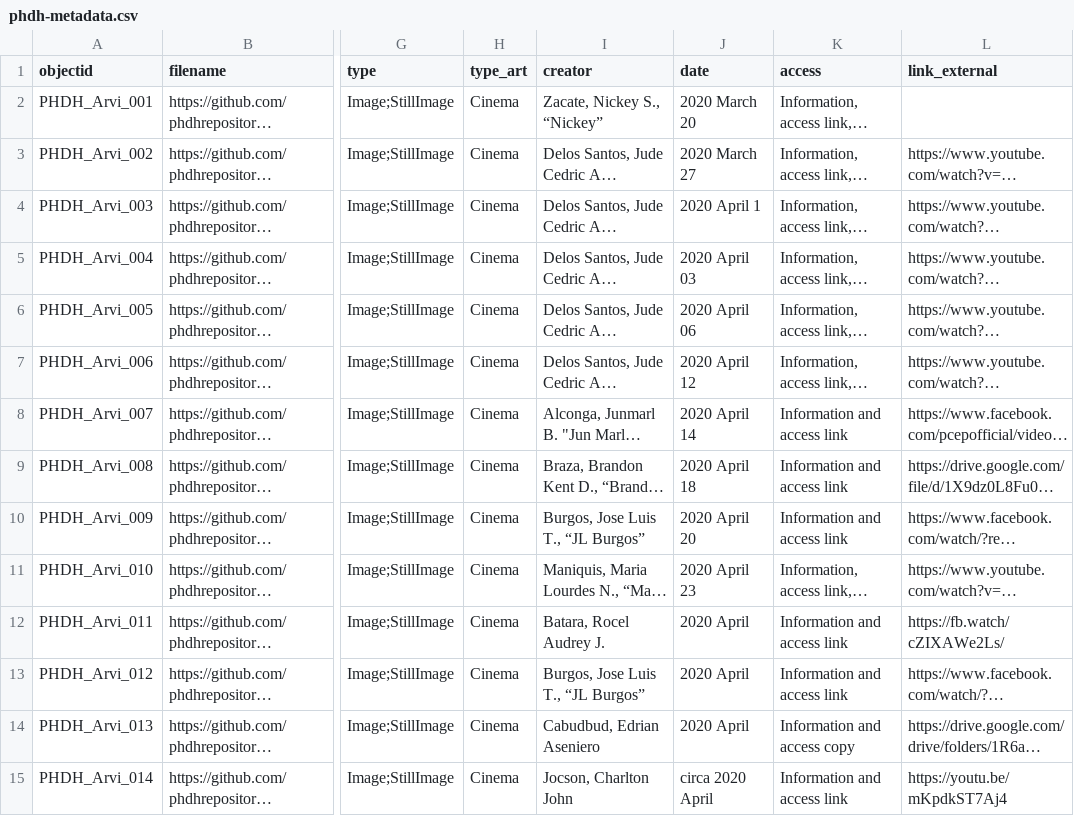
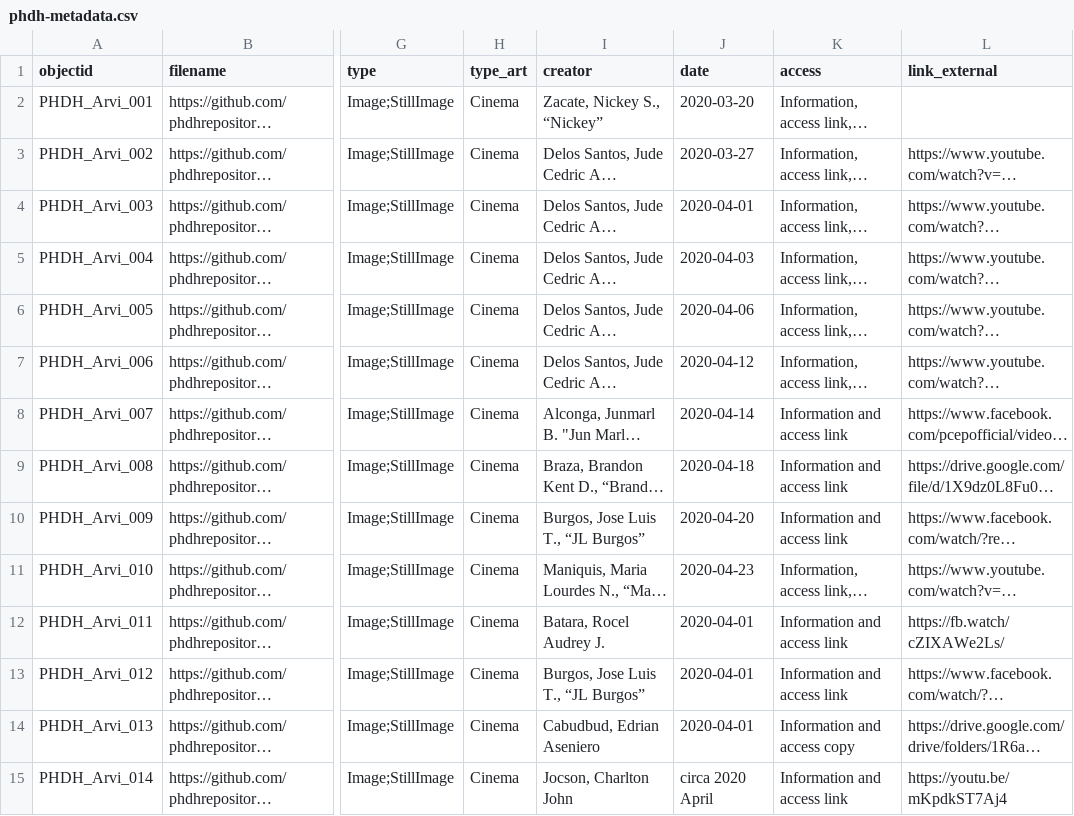
Before and after one commit to phdhrepository/PHDocumentaryHeritage, a CSV file: _data/phdh-metadata.csv, drawn as a sheet; only a part is shown, gaps mark what is left out; long unchanged cells end in …; the diff covers the shown part only; the diff names each change by its address in the sheet, - before the commit and + after, or states it on an @@ line.

Commit message:
Add files via upload

```diff
--- a/_data/phdh-metadata.csv
+++ b/_data/phdh-metadata.csv
-J2 (date): 2020 March 20
+J2 (date): 2020-03-20
-J3 (date): 2020 March 27
+J3 (date): 2020-03-27
-J4 (date): 2020 April 1
+J4 (date): 2020-04-01
-J5 (date): 2020 April 03
+J5 (date): 2020-04-03
-J6 (date): 2020 April 06
+J6 (date): 2020-04-06
-J7 (date): 2020 April 12
+J7 (date): 2020-04-12
-J8 (date): 2020 April 14
+J8 (date): 2020-04-14
-J9 (date): 2020 April 18
+J9 (date): 2020-04-18
-J10 (date): 2020 April 20
+J10 (date): 2020-04-20
-J11 (date): 2020 April 23
+J11 (date): 2020-04-23
-J12:J14 (date): 2020 April
+J12:J14 (date): 2020-04-01
```
Also changed, not shown: 33 edited cells elsewhere in this file.
